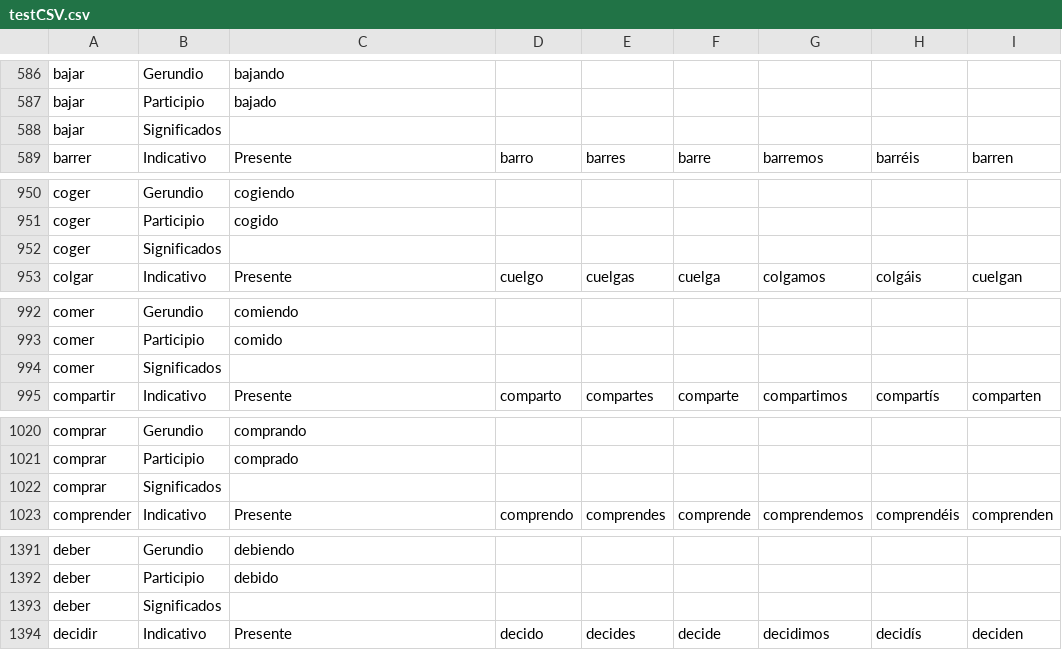
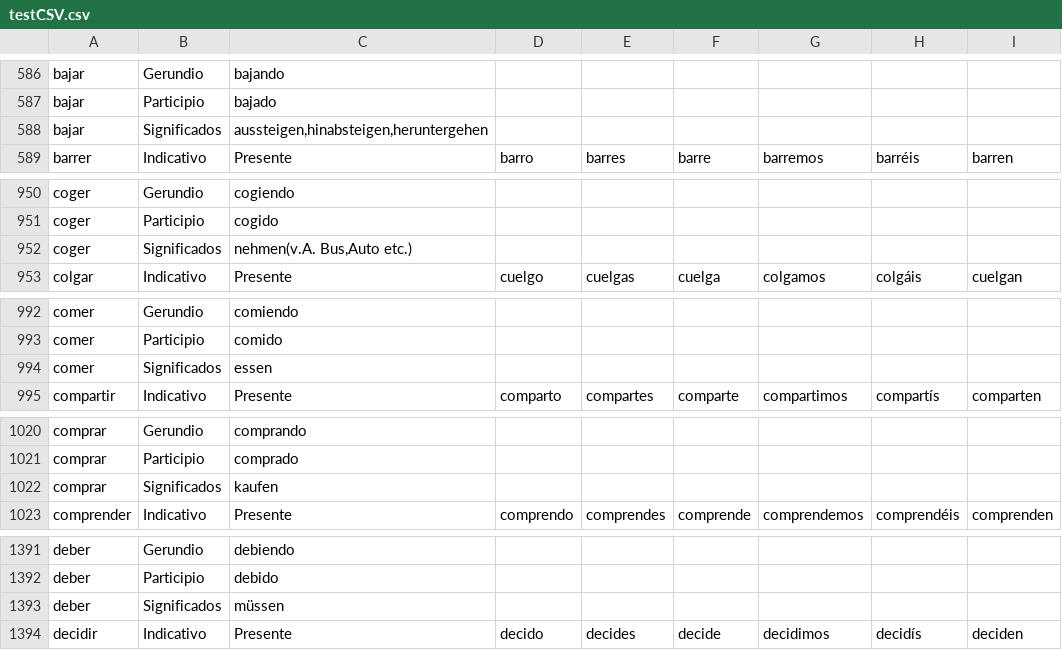
Before and after one commit to alexw92/Espanol-ConjugationTrainer, a CSV file: testCSV.csv, drawn as a sheet; only a part is shown, gaps mark what is left out; the diff covers the shown part only.

```diff
--- a/testCSV.csv
+++ b/testCSV.csv
@@ -587,3 +587,3 @@ bajar;Gerundio;bajando
 bajar;Participio;bajado
-bajar;Significados;
+bajar;Significados;aussteigen,hinabsteigen,heruntergehen
 barrer;Indicativo;Presente;barro;barres;barre;barremos;barréis;barren
@@ -951,3 +951,3 @@ coger;Gerundio;cogiendo
 coger;Participio;cogido
-coger;Significados;
+coger;Significados;nehmen(v.A. Bus,Auto etc.)
 colgar;Indicativo;Presente;cuelgo;cuelgas;cuelga;colgamos;colgáis;cuelgan
@@ -993,3 +993,3 @@ comer;Gerundio;comiendo
 comer;Participio;comido
-comer;Significados;
+comer;Significados;essen
 compartir;Indicativo;Presente;comparto;compartes;comparte;compartimos;compartís;comparten
@@ -1021,3 +1021,3 @@ comprar;Gerundio;comprando
 comprar;Participio;comprado
-comprar;Significados;
+comprar;Significados;kaufen
 comprender;Indicativo;Presente;comprendo;comprendes;comprende;comprendemos;comprendéis;comprenden
@@ -1392,3 +1392,3 @@ deber;Gerundio;debiendo
 deber;Participio;debido
-deber;Significados;
+deber;Significados;müssen
 decidir;Indicativo;Presente;decido;decides;decide;decidimos;decidís;deciden
```
Also changed, not shown: 13 edited cells elsewhere in this file, 5 other files.
